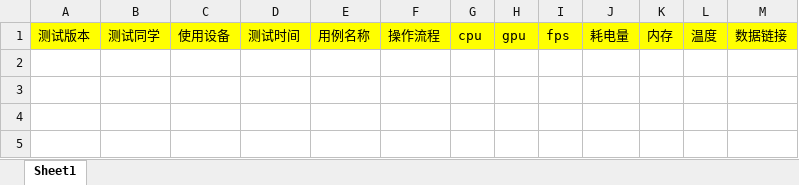
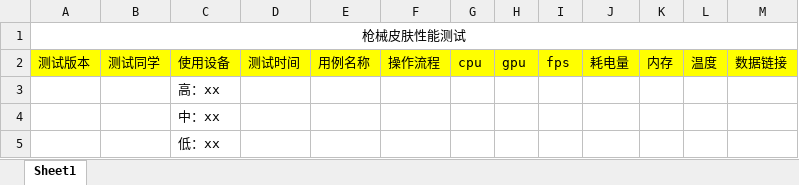
Before and after one commit to 1zero0/Obsidian-Notes, an Excel workbook: 培训日报/培训专用测试点文件夹/神行少女/弱网测试/性能测试用例.xlsx, sheet Sheet1, drawn as a sheet; values as stored, in another font and other column widths than the file's, no borders; the diff names each change by its address in the sheet, - before the commit and + after, or states it on an @@ line.

```diff
--- a/培训日报/培训专用测试点文件夹/神行少女/弱网测试/性能测试用例.xlsx (sheet Sheet1)
+++ b/培训日报/培训专用测试点文件夹/神行少女/弱网测试/性能测试用例.xlsx (sheet Sheet1)
+row 1: 枪械皮肤性能测试
+row 3:  |  | 高：xx
+row 4:  |  | 中：xx
+row 5:  |  | 低：xx
```
Also changed, not shown: 1 other file.
